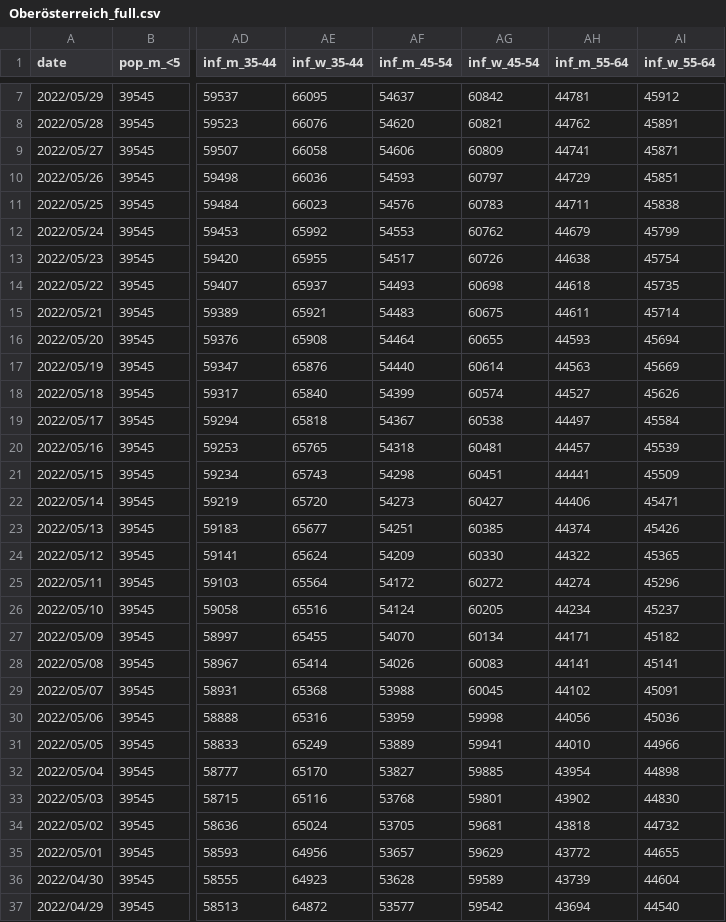
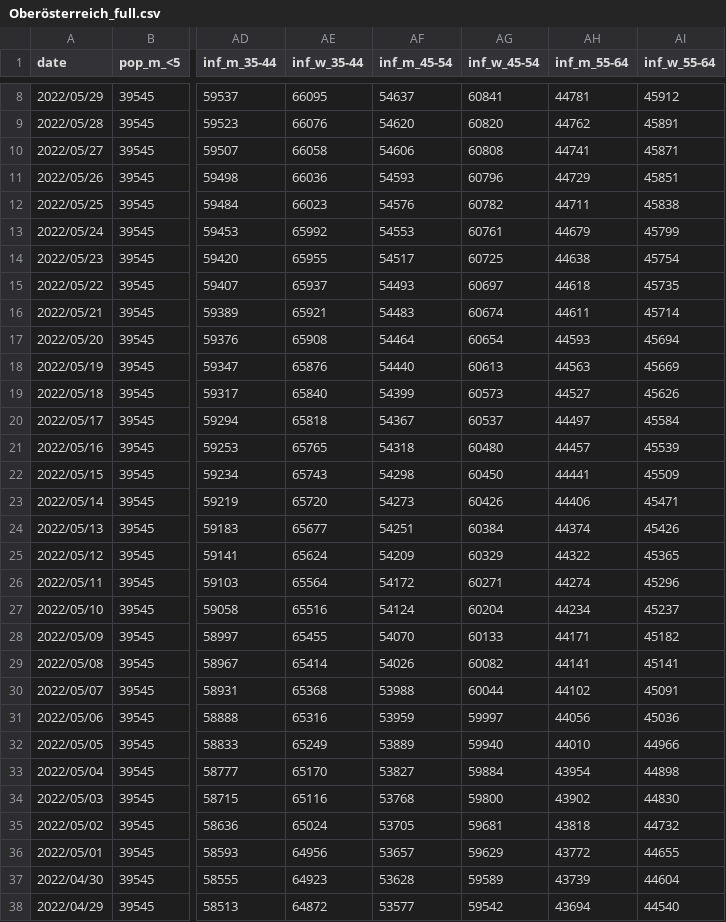
Before and after one commit to martin-illarion/covid-age-bl, a CSV file: Oberösterreich_full.csv, drawn as a sheet; only a part is shown, gaps mark what is left out; addresses are those after the commit; the diff covers the shown part only; the diff names each change by its address in the sheet, - before the commit and + after, or states it on an @@ line.

```diff
--- a/Oberösterreich_full.csv
+++ b/Oberösterreich_full.csv
-AG8 (inf_w_45-54): 60842
+AG8 (inf_w_45-54): 60841
-AG9 (inf_w_45-54): 60821
+AG9 (inf_w_45-54): 60820
-AG10 (inf_w_45-54): 60809
+AG10 (inf_w_45-54): 60808
-AG11 (inf_w_45-54): 60797
+AG11 (inf_w_45-54): 60796
-AG12 (inf_w_45-54): 60783
+AG12 (inf_w_45-54): 60782
-AG13 (inf_w_45-54): 60762
+AG13 (inf_w_45-54): 60761
-AG14 (inf_w_45-54): 60726
+AG14 (inf_w_45-54): 60725
-AG15 (inf_w_45-54): 60698
+AG15 (inf_w_45-54): 60697
-AG16 (inf_w_45-54): 60675
+AG16 (inf_w_45-54): 60674
-AG17 (inf_w_45-54): 60655
+AG17 (inf_w_45-54): 60654
-AG18 (inf_w_45-54): 60614
+AG18 (inf_w_45-54): 60613
-AG19 (inf_w_45-54): 60574
+AG19 (inf_w_45-54): 60573
-AG20 (inf_w_45-54): 60538
+AG20 (inf_w_45-54): 60537
-AG21 (inf_w_45-54): 60481
+AG21 (inf_w_45-54): 60480
-AG22 (inf_w_45-54): 60451
+AG22 (inf_w_45-54): 60450
-AG23 (inf_w_45-54): 60427
+AG23 (inf_w_45-54): 60426
-AG24 (inf_w_45-54): 60385
+AG24 (inf_w_45-54): 60384
-AG25 (inf_w_45-54): 60330
+AG25 (inf_w_45-54): 60329
-AG26 (inf_w_45-54): 60272
+AG26 (inf_w_45-54): 60271
-AG27 (inf_w_45-54): 60205
+AG27 (inf_w_45-54): 60204
-AG28 (inf_w_45-54): 60134
+AG28 (inf_w_45-54): 60133
-AG29 (inf_w_45-54): 60083
+AG29 (inf_w_45-54): 60082
-AG30 (inf_w_45-54): 60045
+AG30 (inf_w_45-54): 60044
-AG31 (inf_w_45-54): 59998
+AG31 (inf_w_45-54): 59997
-AG32 (inf_w_45-54): 59941
+AG32 (inf_w_45-54): 59940
-AG33 (inf_w_45-54): 59885
+AG33 (inf_w_45-54): 59884
-AG34 (inf_w_45-54): 59801
+AG34 (inf_w_45-54): 59800
```
Also changed, not shown: 1 added row and 7 edited cells elsewhere in this file, Kärnten_full.csv, Niederösterreich_full.csv, 17 other files.
